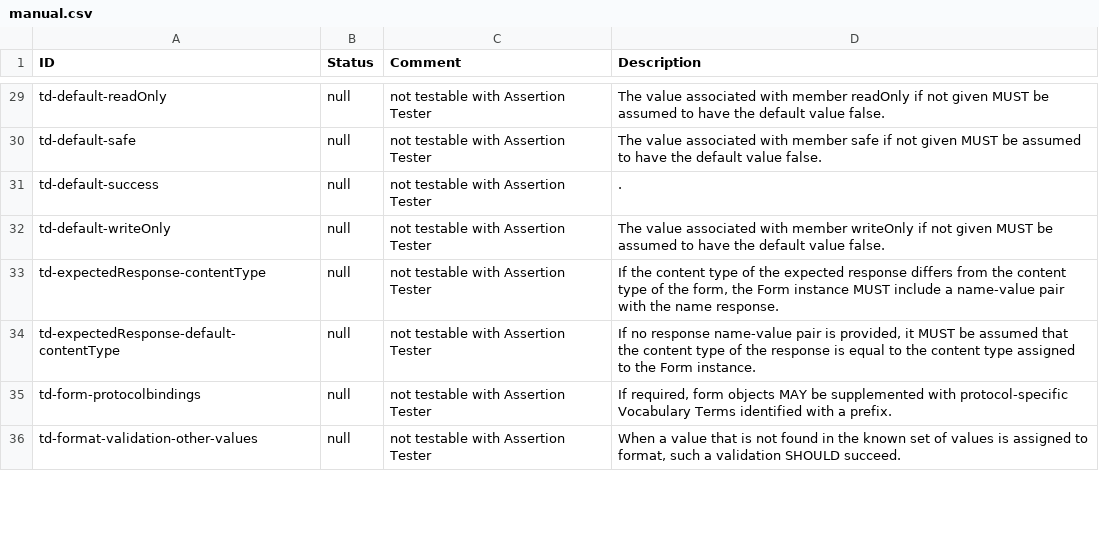
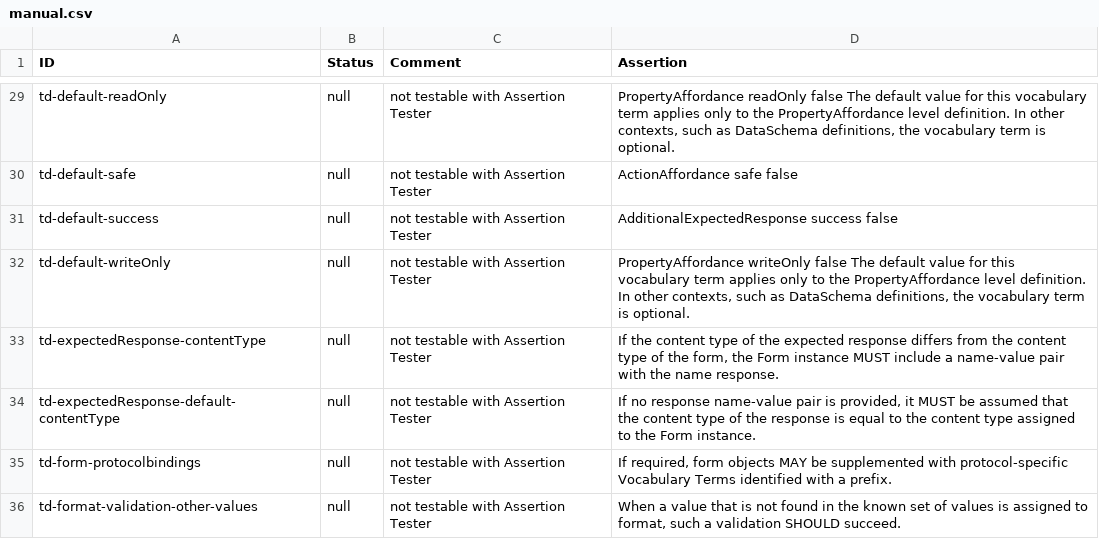
Before and after one commit to w3c/wot-thing-description, a CSV file: testing/manual.csv, drawn as a sheet; only a part is shown, gaps mark what is left out; the diff covers the shown part only; the diff names each change by its address in the sheet, - before the commit and + after, or states it on an @@ line.

```diff
--- a/testing/manual.csv
+++ b/testing/manual.csv
-D1: Description
+D1: Assertion
-D29 (Assertion): The value associated with member readOnly if not given MUST be assumed to have the default value false.
+D29 (Assertion): PropertyAffordance readOnly false The default value for this vocabulary term applies only to the PropertyAffordance level definition. In other contexts, such as DataSchema definitions, the vocabulary term is optional.
-D30 (Assertion): The value associated with member safe if not given MUST be assumed to have the default value false.
+D30 (Assertion): ActionAffordance safe false
-D31 (Assertion): .
+D31 (Assertion): AdditionalExpectedResponse success false
-D32 (Assertion): The value associated with member writeOnly if not given MUST be assumed to have the default value false.
+D32 (Assertion): PropertyAffordance writeOnly false The default value for this vocabulary term applies only to the PropertyAffordance level definition. In other contexts, such as DataSchema definitions, the vocabulary term is optional.
```
Also changed, not shown: 27 edited cells elsewhere in this file.
